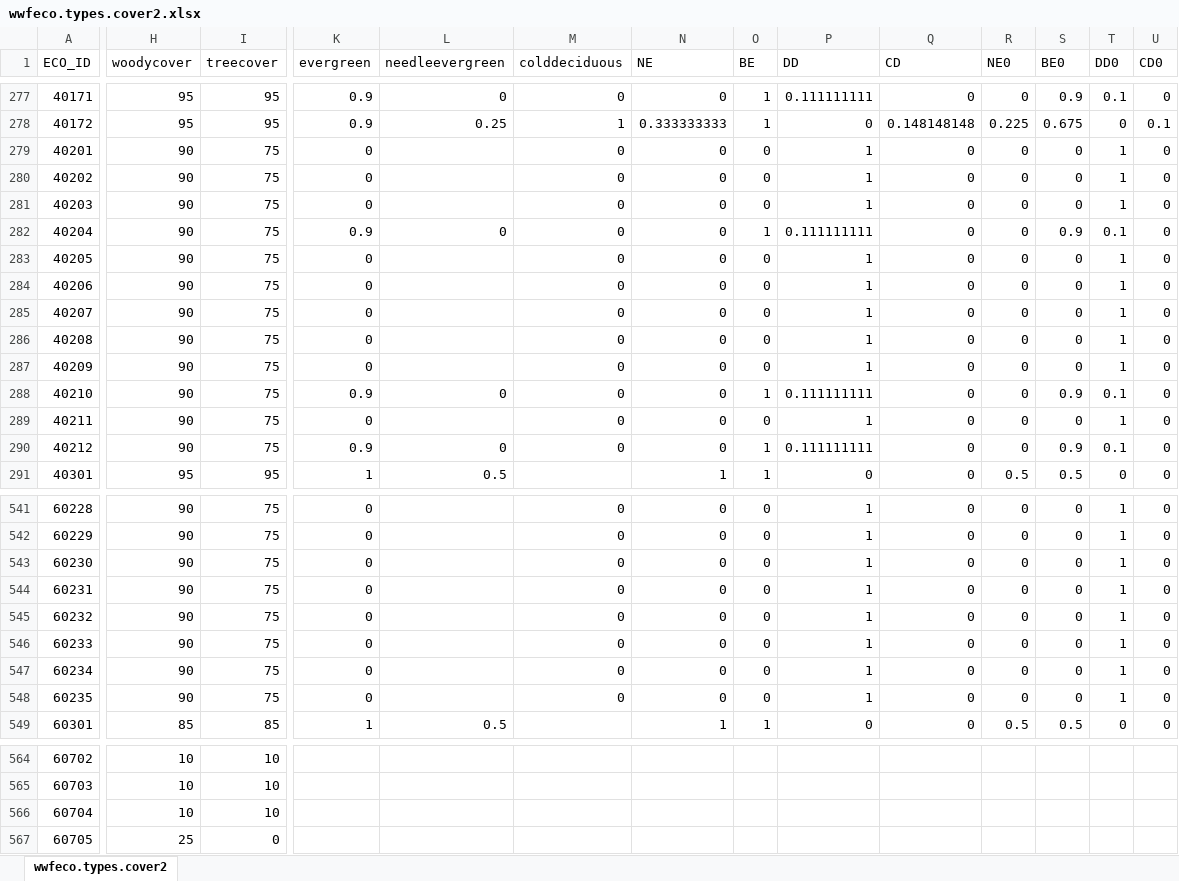
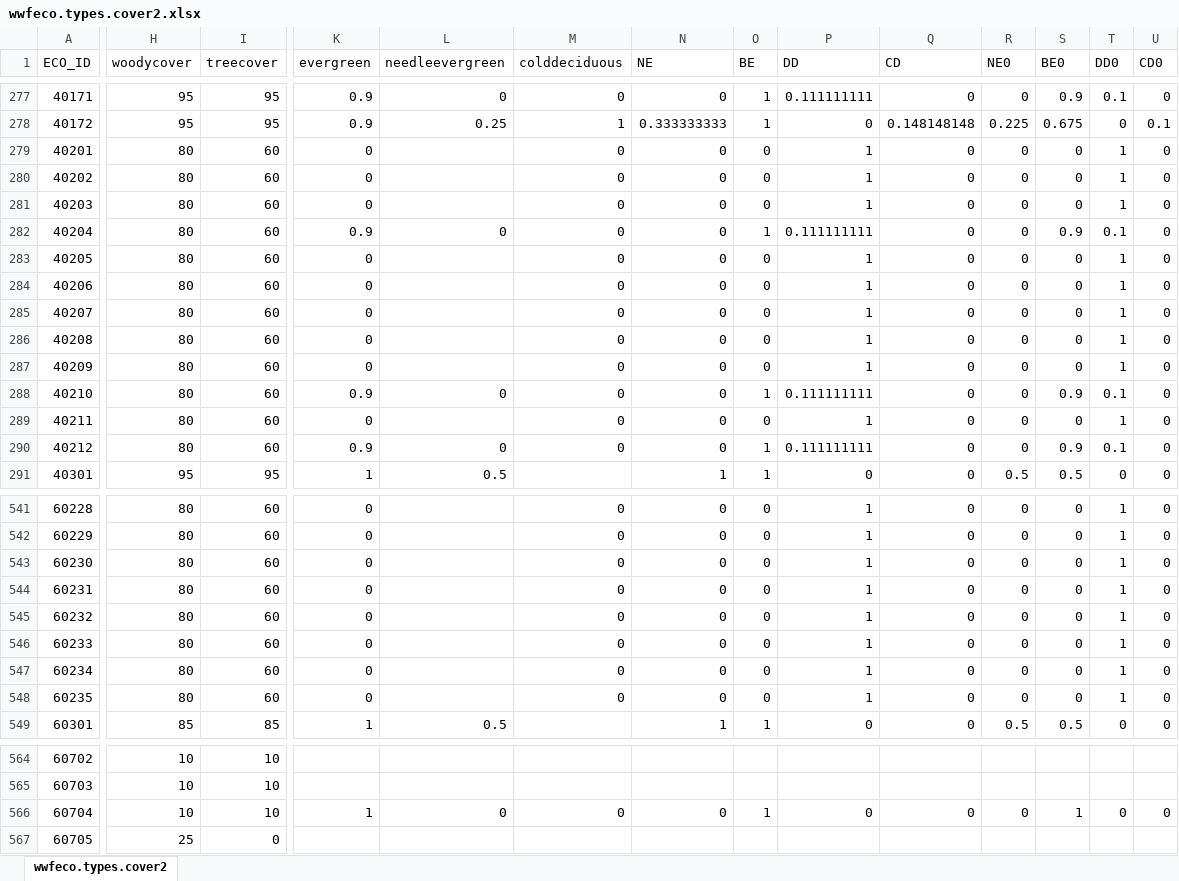
Before and after one commit to phytoclast/vegmap, an Excel workbook: data/wwfeco.types.cover2.xlsx, sheet wwfeco.types.cover2, drawn as a sheet; only a part is shown, gaps mark what is left out; values as stored, in another font and other column widths than the file's, no borders; the diff covers the shown part only; the diff names each change by its address in the sheet, - before the commit and + after, or states it on an @@ line.

```diff
--- a/data/wwfeco.types.cover2.xlsx (sheet wwfeco.types.cover2)
+++ b/data/wwfeco.types.cover2.xlsx (sheet wwfeco.types.cover2)
-H279:H290 (woodycover): 90
+H279:H290 (woodycover): 80
-I279:I290 (treecover): 75
+I279:I290 (treecover): 60
-H541:H548 (woodycover): 90
+H541:H548 (woodycover): 80
-I541:I548 (treecover): 75
+I541:I548 (treecover): 60
-K566 (evergreen): (empty)
+K566 (evergreen): 1
-L566 (needleevergreen): (empty)
+L566 (needleevergreen): 0
-M566 (colddeciduous): (empty)
+M566 (colddeciduous): 0
-N566 (NE): (empty)
+N566 (NE): 0
-O566 (BE): (empty)
+O566 (BE): 1
-P566 (DD): (empty)
+P566 (DD): 0
-Q566 (CD): (empty)
+Q566 (CD): 0
-R566 (NE0): (empty)
+R566 (NE0): 0
-S566 (BE0): (empty)
+S566 (BE0): 1
-T566 (DD0): (empty)
+T566 (DD0): 0
-U566 (CD0): (empty)
+U566 (CD0): 0
```
Also changed, not shown: 1 moved row and 96 edited cells elsewhere in this sheet, formulas that keep their value, 4 other files.
